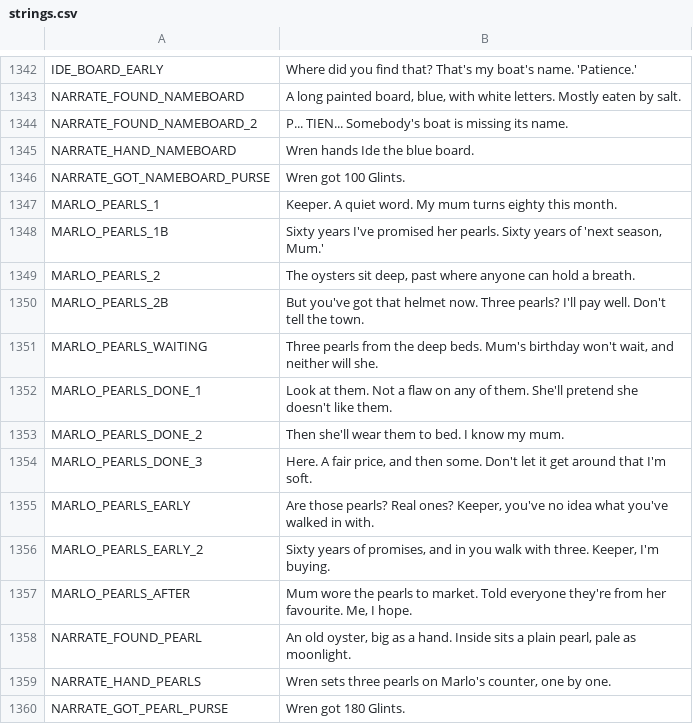
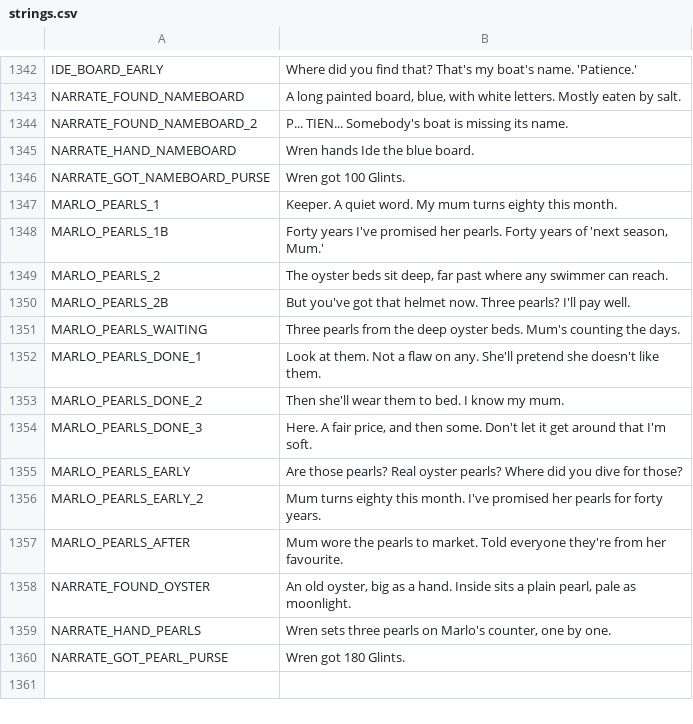
Before and after one commit to ashciraulo/Leviathan, a CSV file: locale/strings.csv, drawn as a sheet; only a part is shown, gaps mark what is left out.

```diff
--- a/locale/strings.csv
+++ b/locale/strings.csv
@@ -1347,13 +1347,13 @@ NARRATE_GOT_NAMEBOARD_PURSE,Wren got 100 Glints.
 MARLO_PEARLS_1,"Keeper. A quiet word. My mum turns eighty this month."
-MARLO_PEARLS_1B,"Sixty years I've promised her pearls. Sixty years of 'next season, Mum.'"
-MARLO_PEARLS_2,"The oysters sit deep, past where anyone can hold a breath."
-MARLO_PEARLS_2B,"But you've got that helmet now. Three pearls? I'll pay well. Don't tell the town."
-MARLO_PEARLS_WAITING,"Three pearls from the deep beds. Mum's birthday won't wait, and neither will she."
-MARLO_PEARLS_DONE_1,"Look at them. Not a flaw on any of them. She'll pretend she doesn't like them."
+MARLO_PEARLS_1B,"Forty years I've promised her pearls. Forty years of 'next season, Mum.'"
+MARLO_PEARLS_2,"The oyster beds sit deep, far past where any swimmer can reach."
+MARLO_PEARLS_2B,"But you've got that helmet now. Three pearls? I'll pay well."
+MARLO_PEARLS_WAITING,"Three pearls from the deep oyster beds. Mum's counting the days."
+MARLO_PEARLS_DONE_1,"Look at them. Not a flaw on any. She'll pretend she doesn't like them."
 MARLO_PEARLS_DONE_2,"Then she'll wear them to bed. I know my mum."
 MARLO_PEARLS_DONE_3,"Here. A fair price, and then some. Don't let it get around that I'm soft."
-MARLO_PEARLS_EARLY,"Are those pearls? Real ones? Keeper, you've no idea what you've walked in with."
-MARLO_PEARLS_EARLY_2,"Sixty years of promises, and in you walk with three. Keeper, I'm buying."
-MARLO_PEARLS_AFTER,"Mum wore the pearls to market. Told everyone they're from her favourite. Me, I hope."
-NARRATE_FOUND_PEARL,"An old oyster, big as a hand. Inside sits a plain pearl, pale as moonlight."
+MARLO_PEARLS_EARLY,"Are those pearls? Real oyster pearls? Where did you dive for those?"
+MARLO_PEARLS_EARLY_2,"Mum turns eighty this month. I've promised her pearls for forty years."
+MARLO_PEARLS_AFTER,"Mum wore the pearls to market. Told everyone they're from her favourite."
+NARRATE_FOUND_OYSTER,"An old oyster, big as a hand. Inside sits a plain pearl, pale as moonlight."
 NARRATE_HAND_PEARLS,"Wren sets three pearls on Marlo's counter, one by one."
```
Also changed, not shown: 1 other file.
